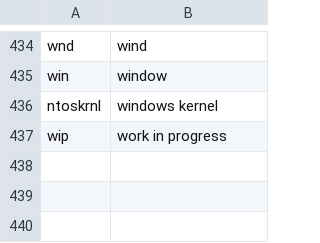
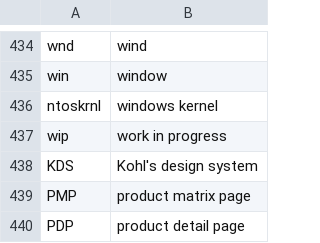
Before and after one commit to jaresty/mac-dotfiles, a CSV file: talon-settings/abbreviations.csv, drawn as a sheet; only a part is shown, gaps mark what is left out.

Commit message:
Add a few abbreviations from Kohl's

```diff
--- a/talon-settings/abbreviations.csv
+++ b/talon-settings/abbreviations.csv
@@ -437 +437,4 @@ ntoskrnl,windows kernel
 wip,work in progress
+KDS,Kohl's design system
+PMP,product matrix page
+PDP,product detail page
```
